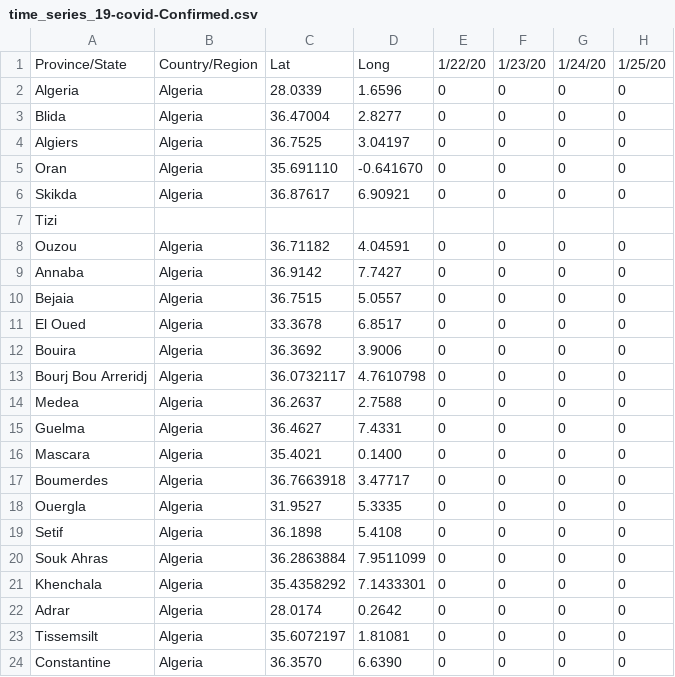
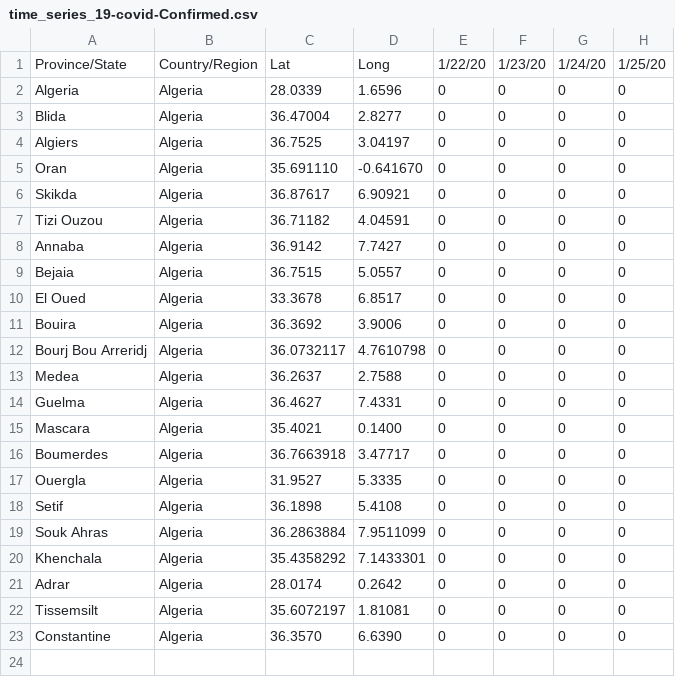
Before and after one commit to OpenDZ/COVID-19, a CSV file: dz_covid_19_data/dz_covid_19_time_series/time_series_19-covid-Confirmed.csv, drawn as a sheet; only a part is shown; removed rows and columns are numbered as before the commit, all else as after; rows hold the shown columns only; the diff names each change by its address in the sheet, - before the commit and + after, or states it on an @@ line.

Commit message:
data: fix new line vim
Signed-off-by: Djalal Harouni <tixxdz@opendevices.io>

```diff
--- a/dz_covid_19_data/dz_covid_19_time_series/time_series_19-covid-Confirmed.csv
+++ b/dz_covid_19_data/dz_covid_19_time_series/time_series_19-covid-Confirmed.csv
-row 7: Tizi
-A7: Ouzou
+A7: Tizi Ouzou
```
